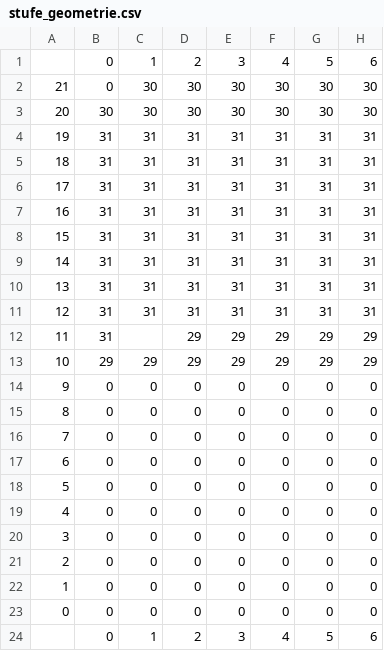
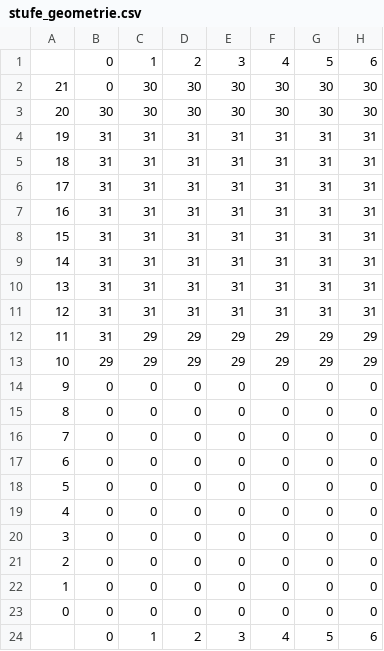
Before and after one commit to jp90/srcParallel, a CSV file: stufe_geometrie.csv, drawn as a sheet; only a part is shown; the diff names each change by its address in the sheet, - before the commit and + after, or states it on an @@ line.

Commit message:
Update stufe_geometrie.csv

```diff
--- a/stufe_geometrie.csv
+++ b/stufe_geometrie.csv
-C12: (empty)
+C12: 29
```
